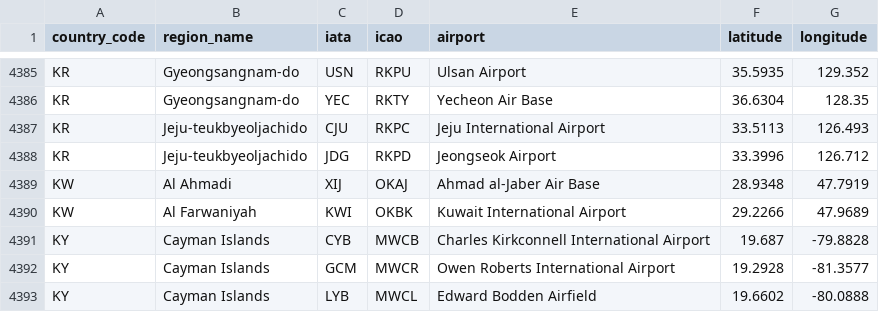
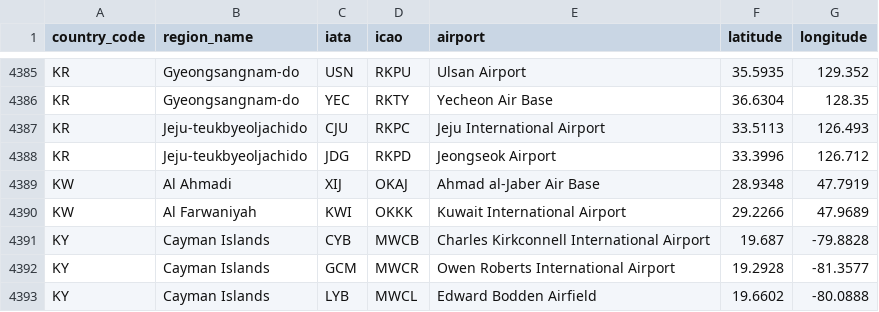
Before and after one commit to ip2location/ip2location-iata-icao, a CSV file: iata-icao.csv, drawn as a sheet; only a part is shown, gaps mark what is left out.

Commit message:
Update iata-icao.csv
Updated the ICAO code for Kuwait International Airport.

```diff
--- a/iata-icao.csv
+++ b/iata-icao.csv
@@ -4389,3 +4389,3 @@
 "KW","Al Ahmadi","XIJ","OKAJ","Ahmad al-Jaber Air Base","28.9348","47.7919"
-"KW","Al Farwaniyah","KWI","OKBK","Kuwait International Airport","29.2266","47.9689"
+"KW","Al Farwaniyah","KWI","OKKK","Kuwait International Airport","29.2266","47.9689"
 "KY","Cayman Islands","CYB","MWCB","Charles Kirkconnell International Airport","19.687","-79.8828"
```
